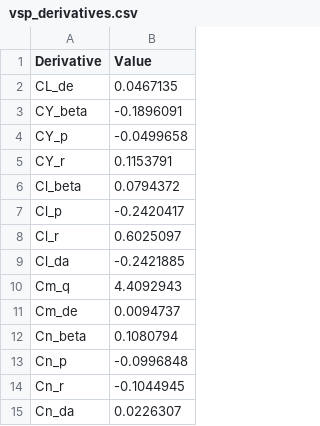
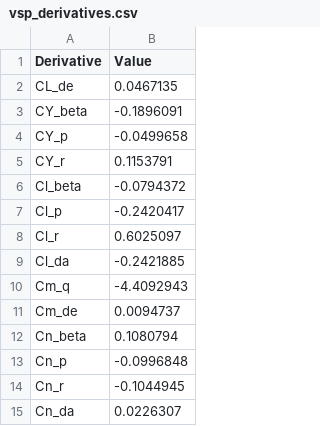
Before and after one commit to prahaas123/Stability-Simulator, a CSV file: databases/vsp_derivatives.csv, drawn as a sheet.

```diff
--- a/databases/vsp_derivatives.csv
+++ b/databases/vsp_derivatives.csv
@@ -5,3 +5,3 @@ CY_p,-0.0499658
 CY_r,0.1153791
-Cl_beta,0.0794372
+Cl_beta,-0.0794372
 Cl_p,-0.2420417
@@ -9,3 +9,3 @@ Cl_r,0.6025097
 Cl_da,-0.2421885
-Cm_q,4.4092943
+Cm_q,-4.4092943
 Cm_de,0.0094737
```
Also changed, not shown: 2 other files.
